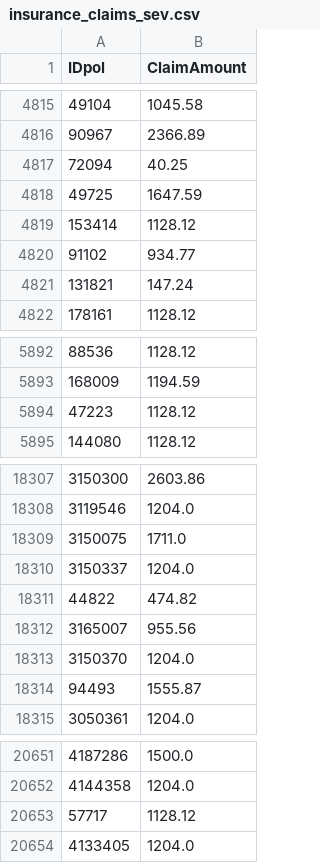
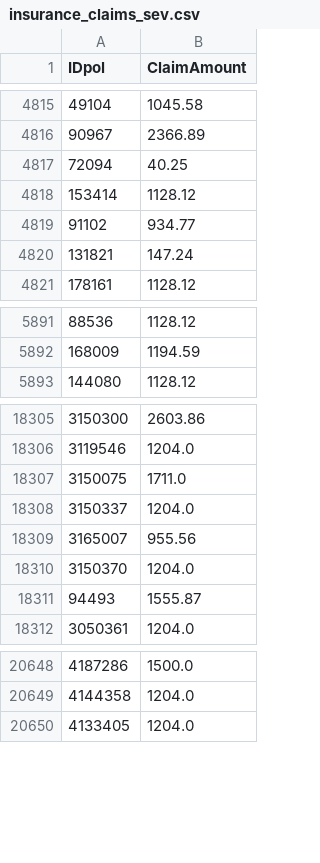
Before and after one commit to unkrejativ/axa-egoi-hands-on-session-2025, a CSV file: data/new/adapted/insurance_claims_sev.csv, drawn as a sheet; only a part is shown, gaps mark what is left out.

```diff
--- a/data/new/adapted/insurance_claims_sev.csv
+++ b/data/new/adapted/insurance_claims_sev.csv
@@ -4817,3 +4817,2 @@ IDpol,ClaimAmount
 72094,40.25
-49725,1647.59
 153414,1128.12
@@ -5893,3 +5892,2 @@ IDpol,ClaimAmount
 168009,1194.59
-47223,1128.12
 144080,1128.12
@@ -18310,3 +18308,2 @@ IDpol,ClaimAmount
 3150337,1204.0
-44822,474.82
 3165007,955.56
@@ -20652,3 +20649,2 @@ IDpol,ClaimAmount
 4144358,1204.0
-57717,1128.12
 4133405,1204.0
```
Also changed, not shown: 6 other files.
